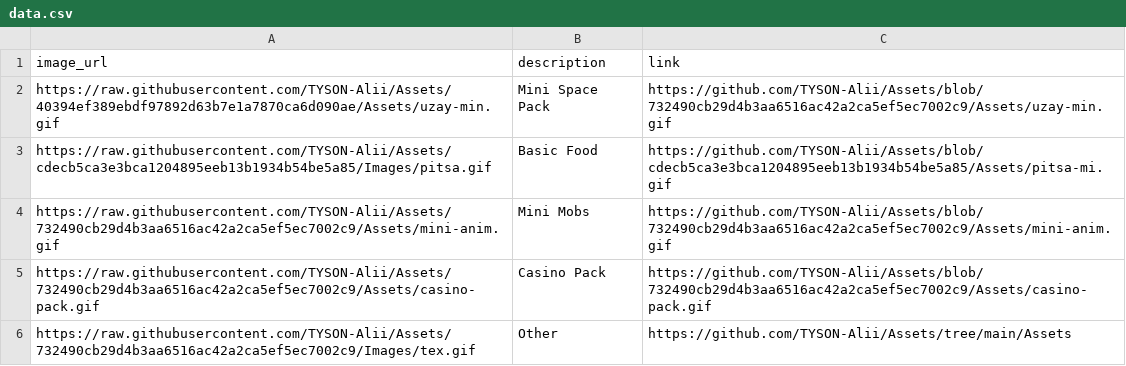
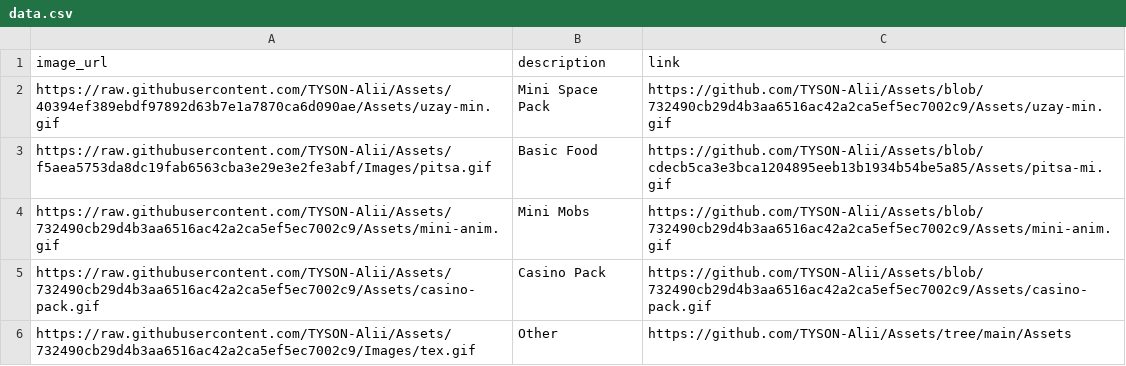
Before and after one commit to TYSON-Alii/Assets, a CSV file: data.csv, drawn as a sheet.

Commit message:
Update data.csv

```diff
--- a/data.csv
+++ b/data.csv
@@ -2,3 +2,3 @@ image_url,description,link
 https://raw.githubusercontent.com/TYSON-Alii/Assets/40394ef389ebdf97892d63b7e1a7870ca6d090ae/Assets/uzay-min.gif,Mini Space Pack,https://github.com/TYSON-Alii/Assets/blob/732490cb29d4b3aa6516ac42a2ca5ef5ec7002c9/Assets/uzay-min.gif
-https://raw.githubusercontent.com/TYSON-Alii/Assets/cdecb5ca3e3bca1204895eeb13b1934b54be5a85/Images/pitsa.gif,Basic Food,https://github.com/TYSON-Alii/Assets/blob/cdecb5ca3e3bca1204895eeb13b1934b54be5a85/Assets/pitsa-mi.gif
+https://raw.githubusercontent.com/TYSON-Alii/Assets/f5aea5753da8dc19fab6563cba3e29e3e2fe3abf/Images/pitsa.gif,Basic Food,https://github.com/TYSON-Alii/Assets/blob/cdecb5ca3e3bca1204895eeb13b1934b54be5a85/Assets/pitsa-mi.gif
 https://raw.githubusercontent.com/TYSON-Alii/Assets/732490cb29d4b3aa6516ac42a2ca5ef5ec7002c9/Assets/mini-anim.gif,Mini Mobs,https://github.com/TYSON-Alii/Assets/blob/732490cb29d4b3aa6516ac42a2ca5ef5ec7002c9/Assets/mini-anim.gif
```
